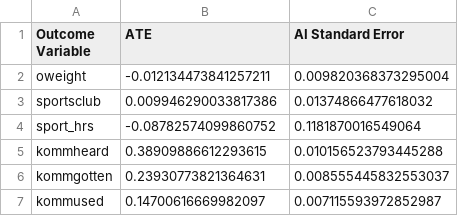
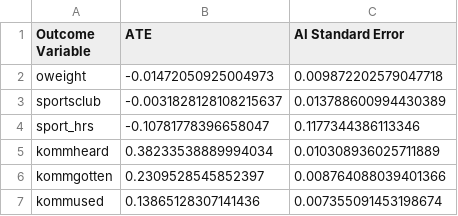
Before and after one commit to juliusd01/Diploma_Thesis, a CSV file: CausalMachineLearning/output/att/nearest_neighbor/lasso.csv, drawn as a sheet.

Commit message:
made LASSO and logreg non-deterministic + added matched data

```diff
--- a/CausalMachineLearning/output/att/nearest_neighbor/lasso.csv
+++ b/CausalMachineLearning/output/att/nearest_neighbor/lasso.csv
@@ -1,7 +1,7 @@
 Outcome Variable,ATE,AI Standard Error
-oweight,-0.012134473841257211,0.009820368373295004
-sportsclub,0.009946290033817386,0.01374866477618032
-sport_hrs,-0.08782574099860752,0.1181870016549064
-kommheard,0.38909886612293615,0.010156523793445288
-kommgotten,0.23930773821364631,0.008555445832553037
-kommused,0.14700616669982097,0.007115593972852987
+oweight,-0.01472050925004973,0.009872202579047718
+sportsclub,-0.0031828128108215637,0.013788600994430389
+sport_hrs,-0.10781778396658047,0.1177344386113346
+kommheard,0.38233538889994034,0.010308936025711889
+kommgotten,0.2309528545852397,0.008764088039401366
+kommused,0.13865128307141436,0.007355091453198674
```
Also changed, not shown: CausalMachineLearning/output/att/nearest_neighbor/logreg.csv, 21 other files.
